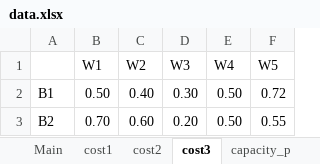
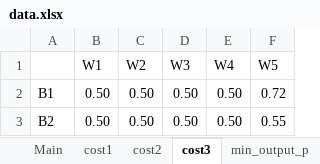
Before and after one commit to ryayoung/tsopt, an Excel workbook: src/data.xlsx, sheet cost3, drawn as a sheet; values as stored, in another font and other column widths than the file's, no borders; the diff names each change by its address in the sheet, - before the commit and + after, or states it on an @@ line.

```diff
--- a/src/data.xlsx (sheet cost3)
+++ b/src/data.xlsx (sheet cost3)
+sheet tab: min_output_p
-C2 (W2): 0.40
+C2 (W2): 0.50
-D2 (W3): 0.30
+D2 (W3): 0.50
-B3 (W1): 0.70
+B3 (W1): 0.50
-C3 (W2): 0.60
+C3 (W2): 0.50
-D3 (W3): 0.20
+D3 (W3): 0.50
```
Also changed, not shown: sheet capacity_d, sheet demand_w, sheet capacity_p, 4 other files.
